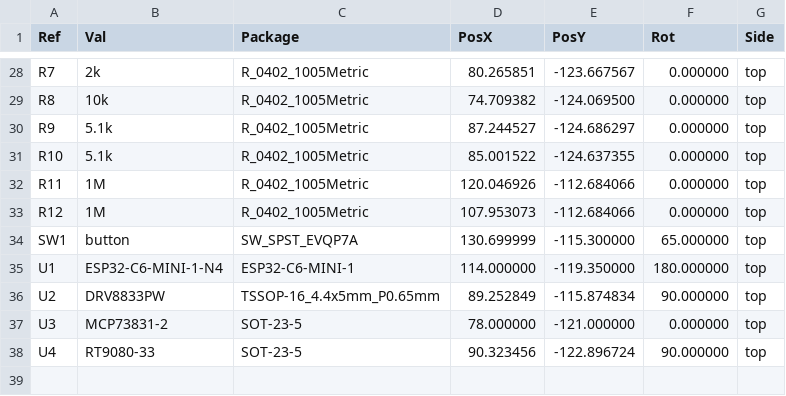
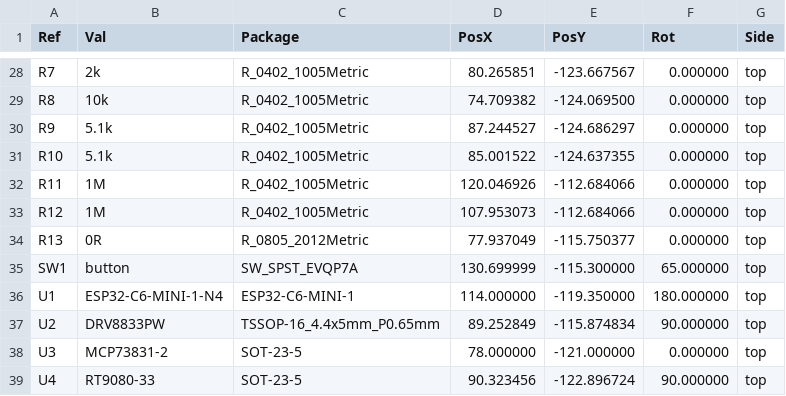
Before and after one commit to peterrakolcza/SmartLock, a CSV file: PCB/v5/fab/pick_and_place.csv, drawn as a sheet; only a part is shown, gaps mark what is left out; the diff names each change by its address in the sheet, - before the commit and + after, or states it on an @@ line.

```diff
--- a/PCB/v5/fab/pick_and_place.csv
+++ b/PCB/v5/fab/pick_and_place.csv
+row 34: R13 | 0R | R_0805_2012Metric | 77.937049 | -115.750377 | 0.000000 | top
```
Also changed, not shown: 45 other files.
